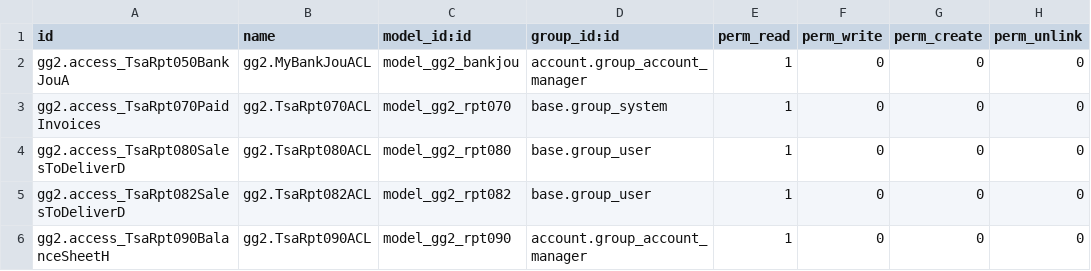
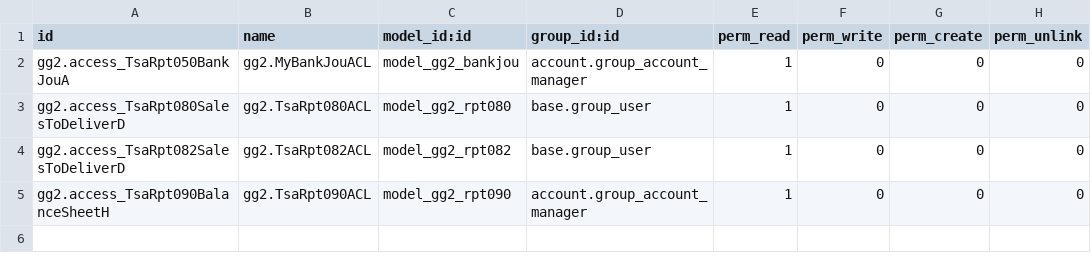
Before and after one commit to TecsolAus/TSA, a CSV file: gg2/security/ir.model.access.csv, drawn as a sheet.

Commit message:
Fix csv - Rpt070 remove

```diff
--- a/gg2/security/ir.model.access.csv
+++ b/gg2/security/ir.model.access.csv
@@ -2,3 +2,2 @@ id,name,model_id:id,group_id:id,perm_read,perm_write,perm_create,perm_unlink
 gg2.access_TsaRpt050BankJouA,gg2.MyBankJouACL,model_gg2_bankjou,account.group_account_manager,1,0,0,0
-gg2.access_TsaRpt070PaidInvoices,gg2.TsaRpt070ACL,model_gg2_rpt070,base.group_system,1,0,0,0
 gg2.access_TsaRpt080SalesToDeliverD,gg2.TsaRpt080ACL,model_gg2_rpt080,base.group_user,1,0,0,0
```
